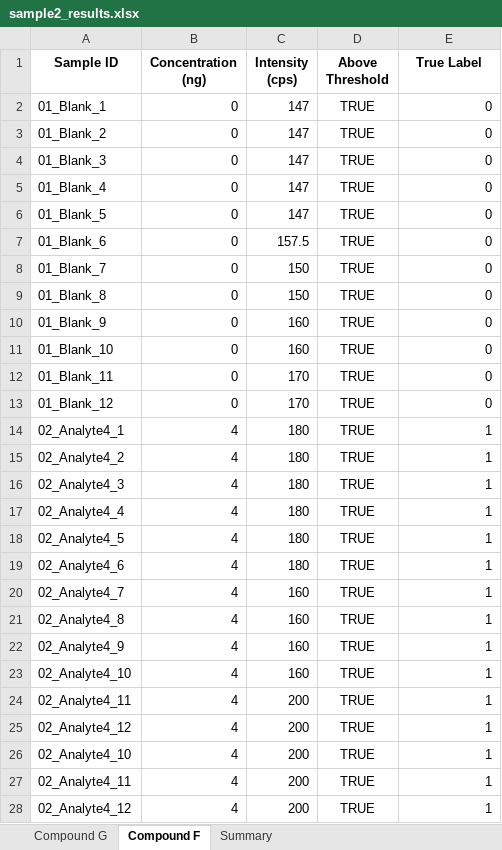
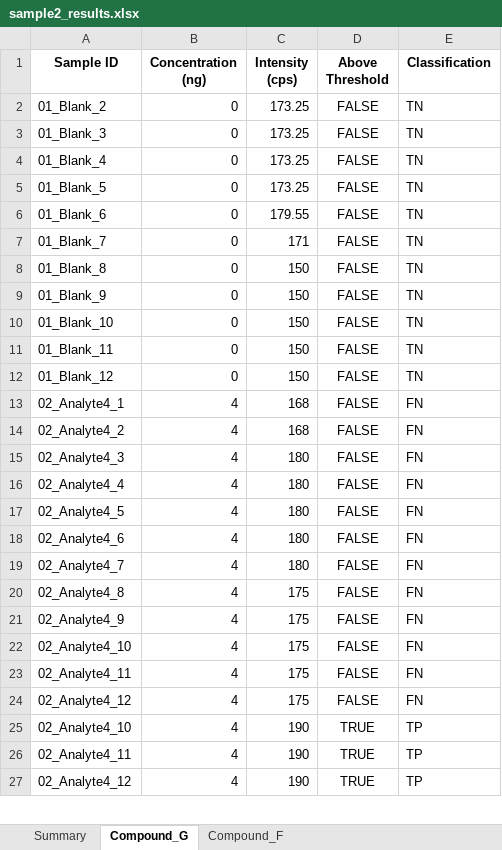
Before and after one commit to Fxalvespereira/Roc-Graph, an Excel workbook: output/sample2_results.xlsx, sheet Compound_G, drawn as a sheet; only a part is shown; values as stored, in another font and other column widths than the file's, no borders; removed rows and columns are numbered as before the commit, all else as after; the diff covers the shown part only; the diff names each change by its address in the sheet, - before the commit and + after, or states it on an @@ line.

```diff
--- a/output/sample2_results.xlsx (sheet Compound_G)
+++ b/output/sample2_results.xlsx (sheet Compound_G)
-sheet tab: Compound F
+sheet tab: Compound_G
-sheet tab: Compound G
+sheet tab: Compound_F
@@ sheet tab order changed: Summary | Compound_G | Compound_F @@
-E1: True Label
+E1: Classification
-row 2: 01_Blank_1 | 0 | 147 | TRUE | 0
-C2:C5 (Intensity (cps)): 147
+C2:C5 (Intensity (cps)): 173.25
-D2:D24 (Above Threshold): TRUE
+D2:D24 (Above Threshold): FALSE
-E2:E12 (Classification): 0
+E2:E12 (Classification): TN
-C6 (Intensity (cps)): 157.5
+C6 (Intensity (cps)): 179.55
-C7 (Intensity (cps)): 150
+C7 (Intensity (cps)): 171
-C9:C10 (Intensity (cps)): 160
+C9:C10 (Intensity (cps)): 150
-C11:C12 (Intensity (cps)): 170
+C11:C12 (Intensity (cps)): 150
-C13:C14 (Intensity (cps)): 180
+C13:C14 (Intensity (cps)): 168
-E13:E24 (Classification): 1
+E13:E24 (Classification): FN
-C19 (Intensity (cps)): 160
+C19 (Intensity (cps)): 180
-C20:C22 (Intensity (cps)): 160
+C20:C22 (Intensity (cps)): 175
-C23:C24 (Intensity (cps)): 200
+C23:C24 (Intensity (cps)): 175
-C25:C27 (Intensity (cps)): 200
+C25:C27 (Intensity (cps)): 190
-E25:E27 (Classification): 1
+E25:E27 (Classification): TP
```
Also changed, not shown: 44 edited cells elsewhere in this sheet, sheet Summary, charts or pictures, output/test_results.xlsx, 5 other files.
